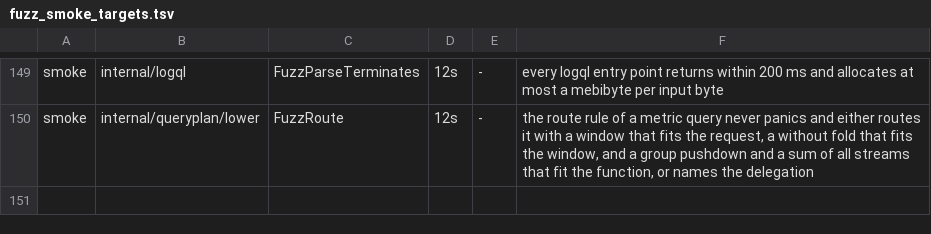
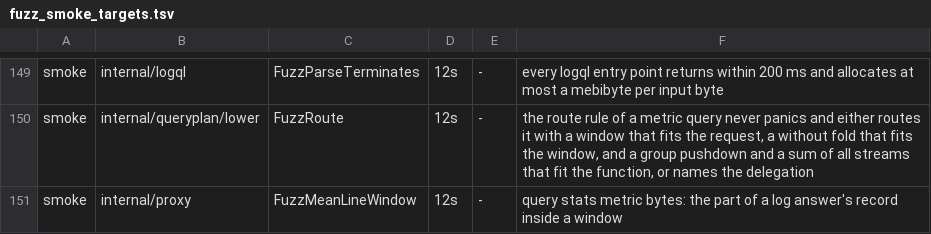
Before and after one commit to ReliablyObserve/loki-vl-proxy, a TSV file: scripts/ci/fuzz_smoke_targets.tsv, drawn as a sheet; only a part is shown, gaps mark what is left out.

Commit message:
fix: a metric query's processed bytes follow the lines of the window it read (#1380)
* fix: a repeated log query reports as shards the 1h pieces that hold a returned entry

Loki keeps the pieces in which a query text found nothing in its results
cache and runs only the other pieces when it runs the text again. The
stats layer now marks the 1h piece of every returned entry and a
response-cache hit replays that count, where it replayed the span between
the oldest and newest entry (5 shards where Loki reports 3 for entries in
three of five pieces). The first answer still reports the pieces run.
The entry timestamps are read as numbers once.

* test(e2e): the line-bytes probe no longer primes Loki's results cache, and shards are compared exactly again

lokiLineBytes sent Loki the measured row's own log query over the same window first, so Loki answered the
measured row as a cache repeat, whose shards are only the pieces that returned entries; that, not the line
placement, gave Loki 1 shard against the proxy's 2. The probe adds a line filter no line matches, and the test
again requires Loki's splits and shards.

* fix(stats): a metric query's bytes follow the window of the log answer of its expression

The totalBytesProcessed of a metric query was its lines times the mean line size of the last log answer of the selector, a figure with no window attached. Each log answer is now kept with the window its lines cover, per log expression: a metric query of that expression takes the bytes of the part of its window the record covers exactly and prices its other lines at the record's mean. The selector's last mean stays the estimate when no record exists. No VictoriaLogs request is added.

---------

Co-authored-by: szibis <szibis@users.noreply.github.com>

```diff
--- a/scripts/ci/fuzz_smoke_targets.tsv
+++ b/scripts/ci/fuzz_smoke_targets.tsv
@@ -150 +150,2 @@ smoke	internal/logql	FuzzParseTerminates	12s	-	every logql entry point returns w
 smoke	internal/queryplan/lower	FuzzRoute	12s	-	the route rule of a metric query never panics and either routes it with a window that fits the request, a without fold that fits the window, and a group pushdown and a sum of all streams that fit the function, or names the delegation
+smoke	internal/proxy	FuzzMeanLineWindow	12s	-	query stats metric bytes: the part of a log answer's record inside a window
```
Also changed, not shown: 13 other files.
